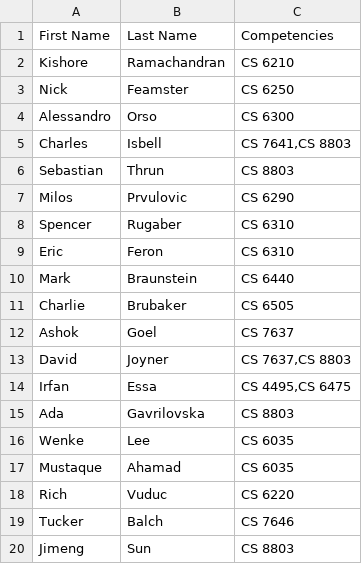
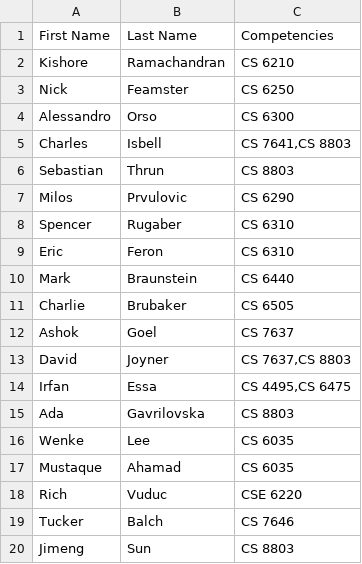
Before and after one commit to J0e3gan/gatech-project-4, a CSV file: course-optimizer/src/main/resources/professors.csv, drawn as a sheet.

Commit message:
Updated course and professor CSVs:  ((1))  Added missing courses CS 7646 and CSE 6220, which were specified in professors competencies (the latter as CS 6220 originally -- corrected in professor CSV).  It's okay to have courses in the catalog in which no one is competent (at least relationally) but not the other way around.  ((2)) Re-ordered courses in the course CSV file to make the process easier and make it easier should we need to check/add others by course number/code.  ((3)) Fixed a misspelling in one of the course names.  Checked that everything seemed to look as expected in the UI course list afterward.

```diff
--- a/course-optimizer/src/main/resources/professors.csv
+++ b/course-optimizer/src/main/resources/professors.csv
@@ -17,3 +17,3 @@ Wenke,Lee,CS 6035
 Mustaque,Ahamad,CS 6035
-Rich,Vuduc,CS 6220
+Rich,Vuduc,CSE 6220
 Tucker,Balch,CS 7646
```
Also changed, not shown: course-optimizer/src/main/resources/courses.csv.
